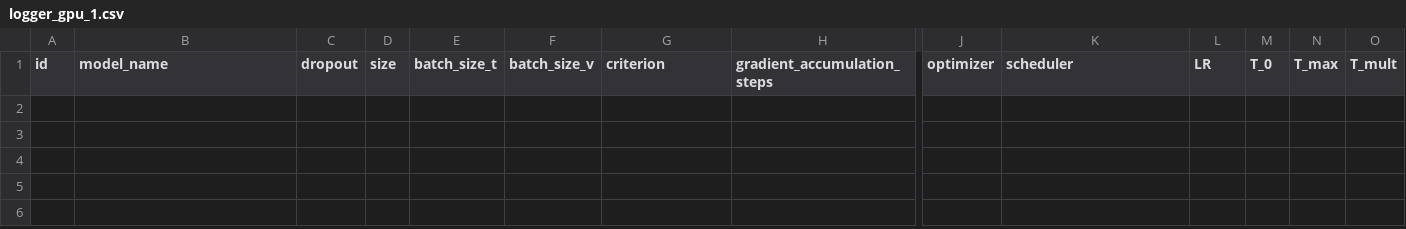
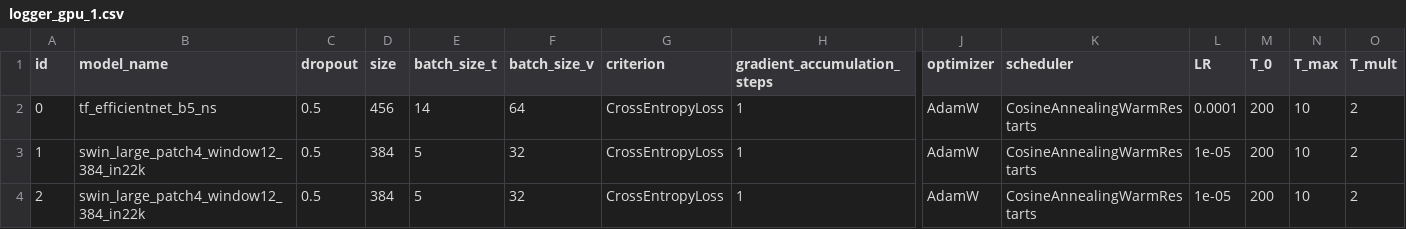
Before and after one commit to AdrianIordache/Detect-Targets-In-Radar-Signals, a CSV file: logs/stage-0/gpu-1/logger_gpu_1.csv, drawn as a sheet; only a part is shown, gaps mark what is left out; rows hold the shown columns only; the diff names each change by its address in the sheet, - before the commit and + after, or states it on an @@ line.

Commit message:
Baseline EfficientNet B5 and Transformer Baseline Training

```diff
--- a/logs/stage-0/gpu-1/logger_gpu_1.csv
+++ b/logs/stage-0/gpu-1/logger_gpu_1.csv
+row 2: 0 | tf_efficientnet_b5_ns | 0.5 | 456 | 14 | 64 | CrossEntropyLoss | 1 | AdamW | CosineAnnealingWarmRestarts | 0.0001 | 200 | 10 | 2
+row 3: 1 | swin_large_patch4_window12_384_in22k | 0.5 | 384 | 5 | 32 | CrossEntropyLoss | 1 | AdamW | CosineAnnealingWarmRestarts | 1e-05 | 200 | 10 | 2
+row 4: 2 | swin_large_patch4_window12_384_in22k | 0.5 | 384 | 5 | 32 | CrossEntropyLoss | 1 | AdamW | CosineAnnealingWarmRestarts | 1e-05 | 200 | 10 | 2
```
Also changed, not shown: logs/stage-0/gpu-0/logger_gpu_0.csv, 11 other files.
